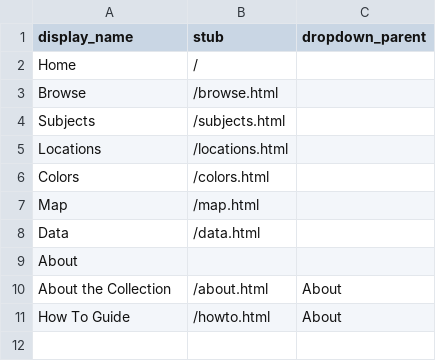
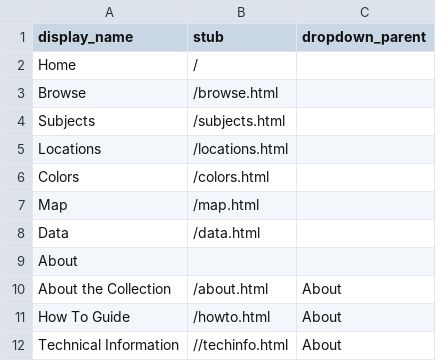
Before and after one commit to audreycarter1/crystalsforcalm, a CSV file: _data/config-nav.csv, drawn as a sheet; the diff names each change by its address in the sheet, - before the commit and + after, or states it on an @@ line.

Commit message:
Update config-nav.csv

```diff
--- a/_data/config-nav.csv
+++ b/_data/config-nav.csv
+row 12: Technical Information | //techinfo.html | About
```
